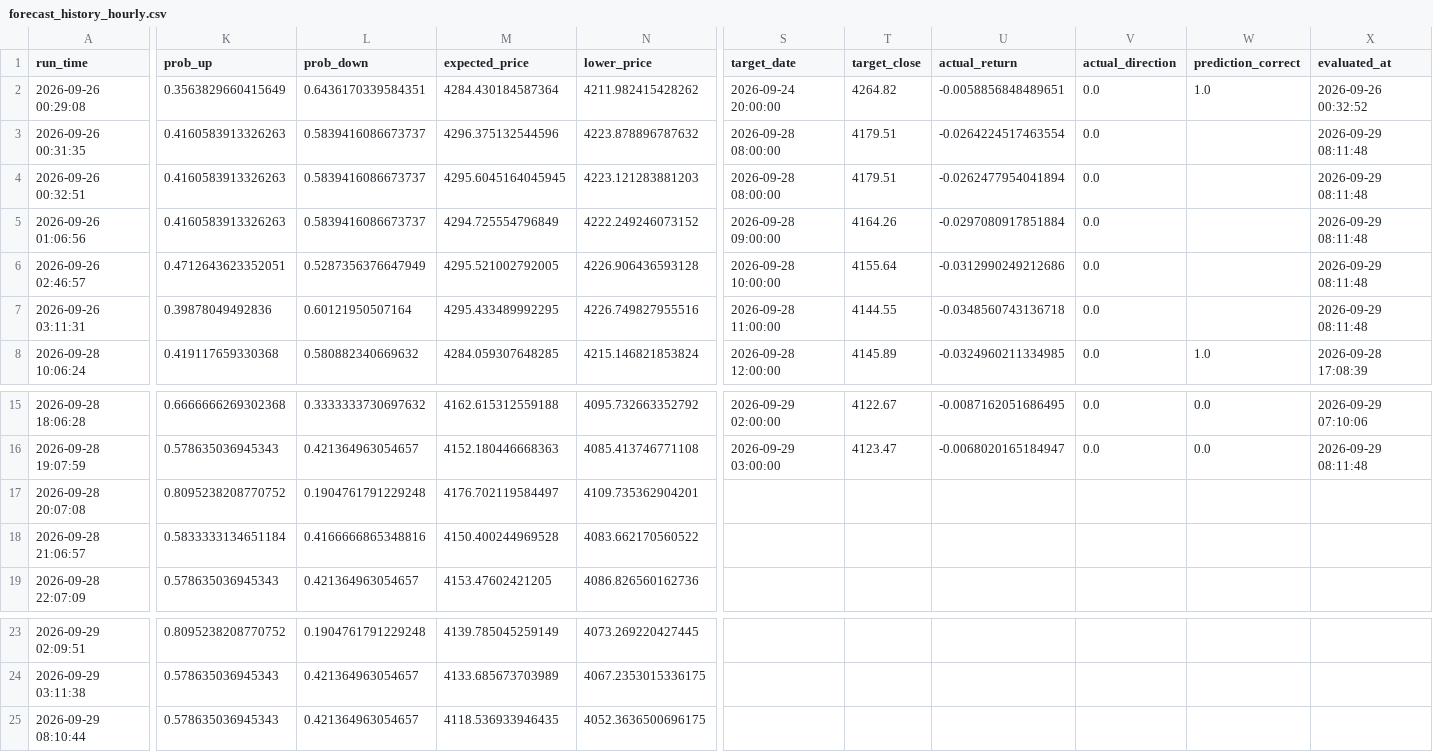
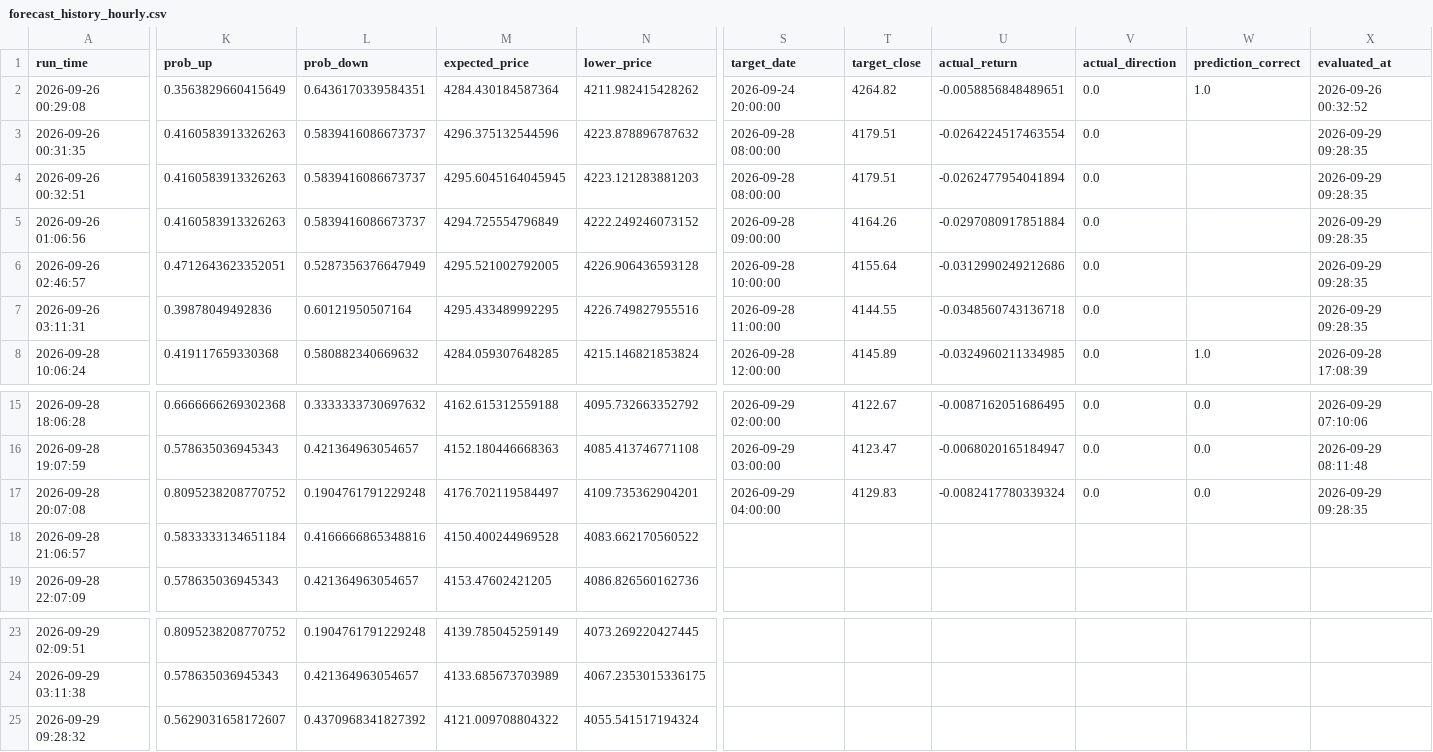
Before and after one commit to wenshao-blip/gold-forecast-dashboard, a CSV file: forecast_history_hourly.csv, drawn as a sheet; only a part is shown, gaps mark what is left out; the diff covers the shown part only; the diff names each change by its address in the sheet, - before the commit and + after, or states it on an @@ line.

Commit message:
Update forecast_history_hourly.csv

```diff
--- a/forecast_history_hourly.csv
+++ b/forecast_history_hourly.csv
-X3:X7 (evaluated_at): 2026-09-29 08:11:48
+X3:X7 (evaluated_at): 2026-09-29 09:28:35
-S17 (target_date): (empty)
+S17 (target_date): 2026-09-29 04:00:00
-T17 (target_close): (empty)
+T17 (target_close): 4129.83
-U17 (actual_return): (empty)
+U17 (actual_return): -0.0082417780339324
-V17 (actual_direction): (empty)
+V17 (actual_direction): 0.0
-W17 (prediction_correct): (empty)
+W17 (prediction_correct): 0.0
-X17 (evaluated_at): (empty)
+X17 (evaluated_at): 2026-09-29 09:28:35
-A25 (run_time): 2026-09-29 08:10:44
+A25 (run_time): 2026-09-29 09:28:32
-K25 (prob_up): 0.578635036945343
+K25 (prob_up): 0.5629031658172607
-L25 (prob_down): 0.421364963054657
+L25 (prob_down): 0.4370968341827392
-M25 (expected_price): 4118.536933946435
+M25 (expected_price): 4121.009708804322
-N25 (lower_price): 4052.3636500696175
+N25 (lower_price): 4055.541517194324
```
Also changed, not shown: 9 edited cells elsewhere in this file.
